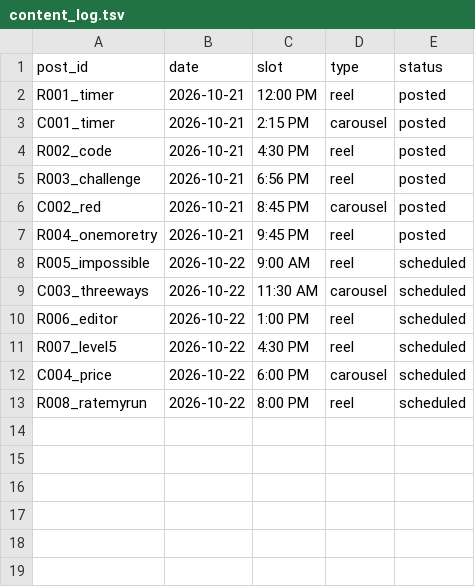
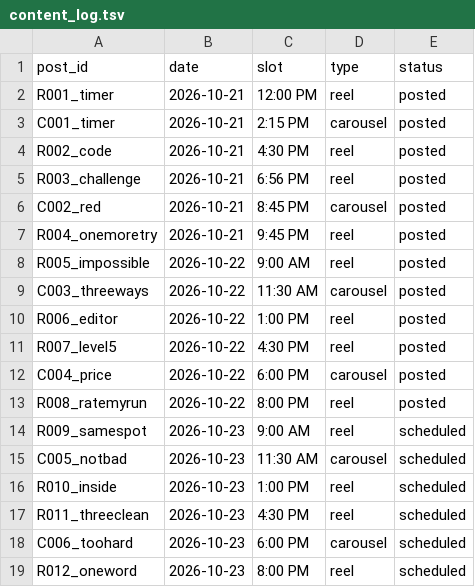
Before and after one commit to shaunmcm/Shaun, a TSV file: iz/content_log.tsv, drawn as a sheet.

```diff
--- a/iz/content_log.tsv
+++ b/iz/content_log.tsv
@@ -7,7 +7,13 @@ C002_red	2026-10-21	8:45 PM	carousel	posted
 R004_onemoretry	2026-10-21	9:45 PM	reel	posted
-R005_impossible	2026-10-22	9:00 AM	reel	scheduled
-C003_threeways	2026-10-22	11:30 AM	carousel	scheduled
-R006_editor	2026-10-22	1:00 PM	reel	scheduled
-R007_level5	2026-10-22	4:30 PM	reel	scheduled
-C004_price	2026-10-22	6:00 PM	carousel	scheduled
-R008_ratemyrun	2026-10-22	8:00 PM	reel	scheduled
+R005_impossible	2026-10-22	9:00 AM	reel	posted
+C003_threeways	2026-10-22	11:30 AM	carousel	posted
+R006_editor	2026-10-22	1:00 PM	reel	posted
+R007_level5	2026-10-22	4:30 PM	reel	posted
+C004_price	2026-10-22	6:00 PM	carousel	posted
+R008_ratemyrun	2026-10-22	8:00 PM	reel	posted
+R009_samespot	2026-10-23	9:00 AM	reel	scheduled
+C005_notbad	2026-10-23	11:30 AM	carousel	scheduled
+R010_inside	2026-10-23	1:00 PM	reel	scheduled
+R011_threeclean	2026-10-23	4:30 PM	reel	scheduled
+C006_toohard	2026-10-23	6:00 PM	carousel	scheduled
+R012_oneword	2026-10-23	8:00 PM	reel	scheduled
```
Also changed, not shown: 19 other files.
